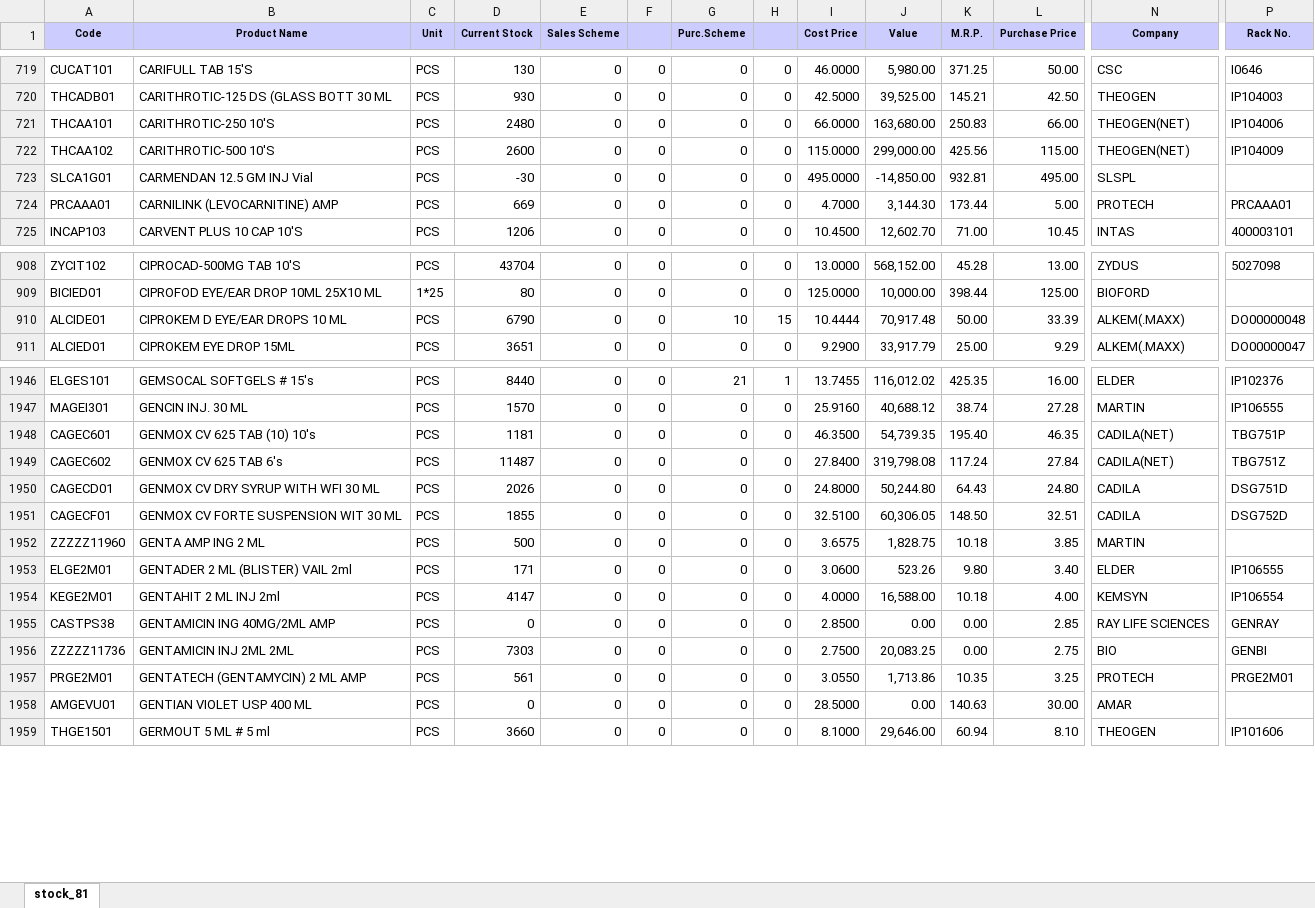
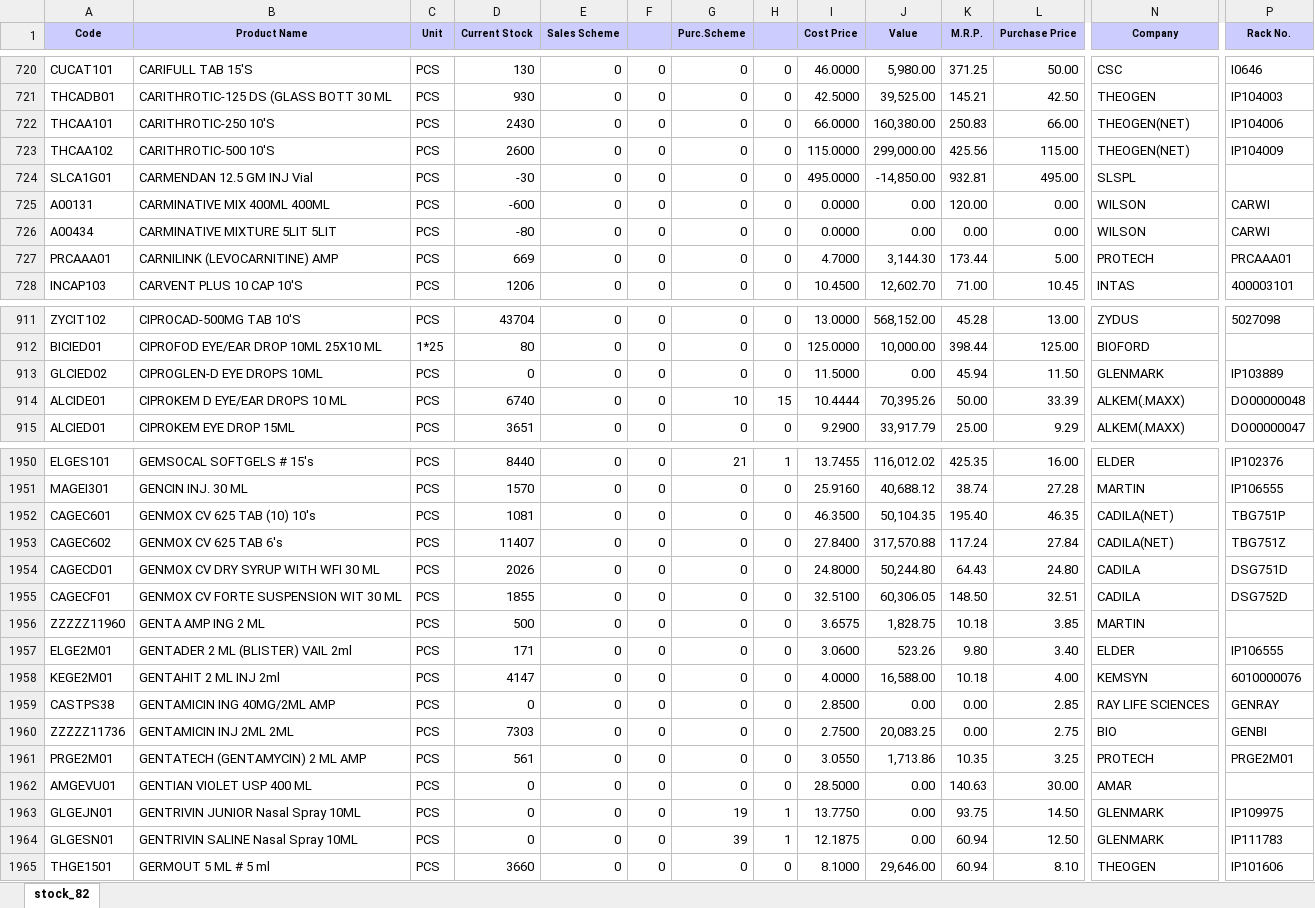
Before and after one commit to ishwarpharma/ishwarone, an Excel workbook: stock.xlsx, sheet stock_82, drawn as a sheet; only a part is shown, gaps mark what is left out; values as stored, in another font and other column widths than the file's, no borders; addresses are those after the commit; rows hold the shown columns only; the diff covers the shown part only; the diff names each change by its address in the sheet, - before the commit and + after, or states it on an @@ line.

```diff
--- a/stock.xlsx (sheet stock_82)
+++ b/stock.xlsx (sheet stock_82)
-sheet tab: stock_81
+sheet tab: stock_82
-D722 (Current Stock): 2480
+D722 (Current Stock): 2430
-J722 (Value): 163,680.00
+J722 (Value): 160,380.00
+row 725: A00131 | CARMINATIVE MIX 400ML 400ML | PCS | -600 | 0 | 0 | 0 | 0 | 0.0000 | 0.00 | 120.00 | 0.00 | WILSON | CARWI
+row 726: A00434 | CARMINATIVE MIXTURE 5LIT 5LIT | PCS | -80 | 0 | 0 | 0 | 0 | 0.0000 | 0.00 | 0.00 | 0.00 | WILSON | CARWI
+row 913: GLCIED02 | CIPROGLEN-D EYE DROPS 10ML | PCS | 0 | 0 | 0 | 0 | 0 | 11.5000 | 0.00 | 45.94 | 11.50 | GLENMARK | IP103889
-D914 (Current Stock): 6790
+D914 (Current Stock): 6740
-J914 (Value): 70,917.48
+J914 (Value): 70,395.26
-D1952 (Current Stock): 1181
+D1952 (Current Stock): 1081
-J1952 (Value): 54,739.35
+J1952 (Value): 50,104.35
-D1953 (Current Stock): 11487
+D1953 (Current Stock): 11407
-J1953 (Value): 319,798.08
+J1953 (Value): 317,570.88
-P1958 (Rack No.): IP106554
+P1958 (Rack No.): 6010000076
+row 1963: GLGEJN01 | GENTRIVIN JUNIOR Nasal Spray 10ML | PCS | 0 | 0 | 0 | 19 | 1 | 13.7750 | 0.00 | 93.75 | 14.50 | GLENMARK | IP109975
+row 1964: GLGESN01 | GENTRIVIN SALINE Nasal Spray 10ML | PCS | 0 | 0 | 0 | 39 | 1 | 12.1875 | 0.00 | 60.94 | 12.50 | GLENMARK | IP111783
```
Also changed, not shown: 6 added rows and 1211 edited cells elsewhere in this sheet.
